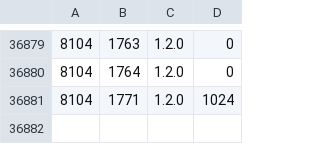
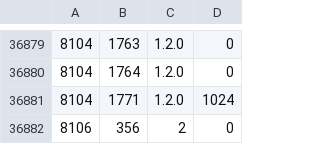
Before and after one commit to cppan/database, a CSV file: ProjectVersionDependencies.csv, drawn as a sheet; only a part is shown, gaps mark what is left out.

```diff
--- a/ProjectVersionDependencies.csv
+++ b/ProjectVersionDependencies.csv
@@ -36881 +36881,2 @@
 8104;1771;1.2.0;1024
+8106;356;2;0
```
Also changed, not shown: ProjectVersions.csv, 1 other file.
